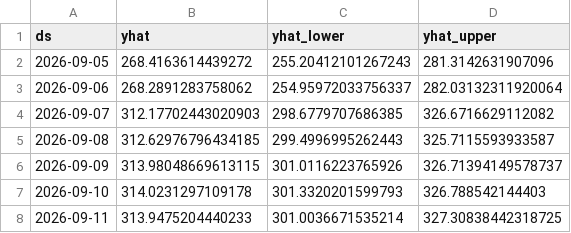
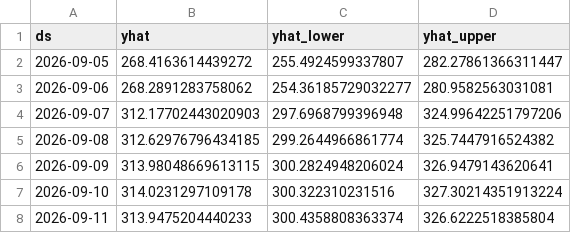
Before and after one commit to SaurabhKumar2203/market_sentiment_engine, a CSV file: data/latest_predictions.csv, drawn as a sheet.

```diff
--- a/data/latest_predictions.csv
+++ b/data/latest_predictions.csv
@@ -1,8 +1,8 @@
 ds,yhat,yhat_lower,yhat_upper
-2026-09-05,268.4163614439272,255.20412101267243,281.3142631907096
-2026-09-06,268.2891283758062,254.95972033756337,282.03132311920064
-2026-09-07,312.17702443020903,298.6779707686385,326.6716629112082
-2026-09-08,312.62976796434185,299.4996995262443,325.7115593933587
-2026-09-09,313.98048669613115,301.0116223765926,326.71394149578737
-2026-09-10,314.0231297109178,301.3320201599793,326.788542144403
-2026-09-11,313.9475204440233,301.0036671535214,327.30838442318725
+2026-09-05,268.4163614439272,255.4924599337807,282.27861366311447
+2026-09-06,268.2891283758062,254.36185729032277,280.9582563031081
+2026-09-07,312.17702443020903,297.6968799396948,324.99642251797206
+2026-09-08,312.62976796434185,299.2644966861774,325.7447916524382
+2026-09-09,313.98048669613115,300.2824948206024,326.9479143620641
+2026-09-10,314.0231297109178,300.322310231516,327.30214351913224
+2026-09-11,313.9475204440233,300.4358808363374,326.6222518385804
```
